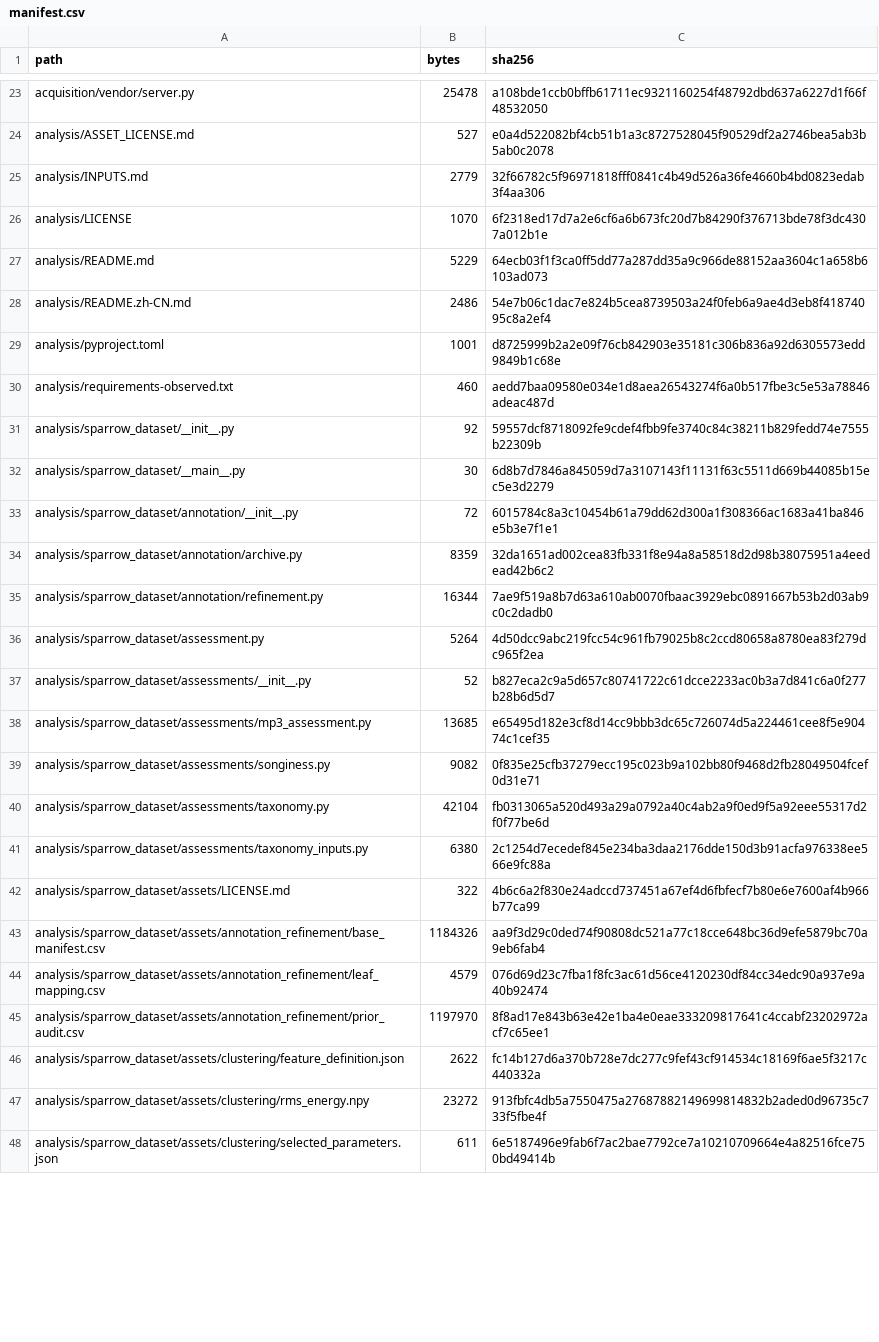
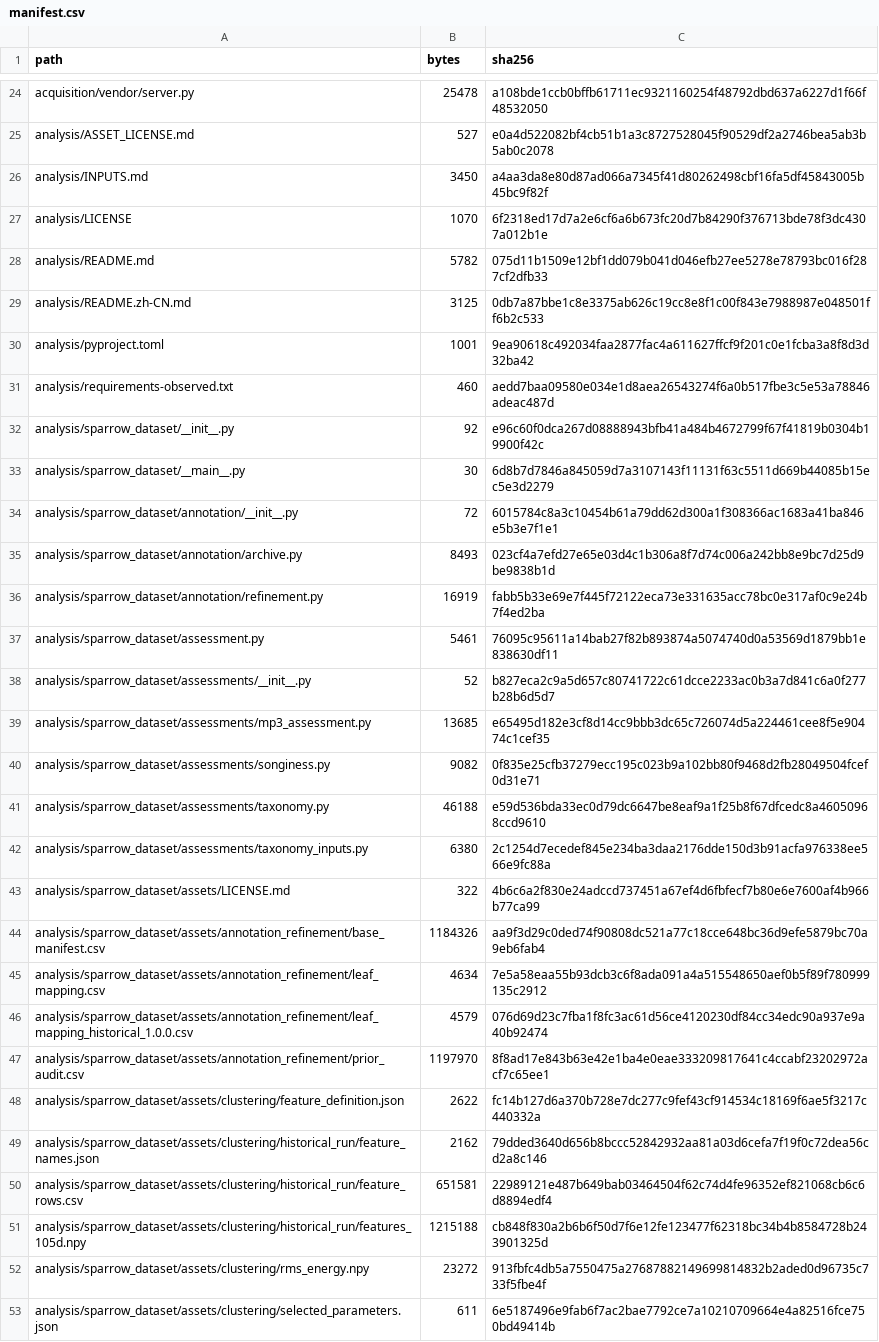
Before and after one commit to linlin0329/tree-sparrow-acoustic-code, a CSV file: code/manifest.csv, drawn as a sheet; only a part is shown, gaps mark what is left out; the diff covers the shown part only.

```diff
--- a/code/manifest.csv
+++ b/code/manifest.csv
@@ -24,14 +25,14 @@ acquisition/vendor/server.py,25478,a108bde1ccb0bffb61711ec9321160254f48792dbd637
 analysis/ASSET_LICENSE.md,527,e0a4d522082bf4cb51b1a3c8727528045f90529df2a2746bea5ab3b5ab0c2078
-analysis/INPUTS.md,2779,32f66782c5f96971818fff0841c4b49d526a36fe4660b4bd0823edab3f4aa306
+analysis/INPUTS.md,3450,a4aa3da8e80d87ad066a7345f41d80262498cbf16fa5df45843005b45bc9f82f
 analysis/LICENSE,1070,6f2318ed17d7a2e6cf6a6b673fc20d7b84290f376713bde78f3dc4307a012b1e
-analysis/README.md,5229,64ecb03f1f3ca0ff5dd77a287dd35a9c966de88152aa3604c1a658b6103ad073
-analysis/README.zh-CN.md,2486,54e7b06c1dac7e824b5cea8739503a24f0feb6a9ae4d3eb8f41874095c8a2ef4
-analysis/pyproject.toml,1001,d8725999b2a2e09f76cb842903e35181c306b836a92d6305573edd9849b1c68e
+analysis/README.md,5782,075d11b1509e12bf1dd079b041d046efb27ee5278e78793bc016f287cf2dfb33
+analysis/README.zh-CN.md,3125,0db7a87bbe1c8e3375ab626c19cc8e8f1c00f843e7988987e048501ff6b2c533
+analysis/pyproject.toml,1001,9ea90618c492034faa2877fac4a611627ffcf9f201c0e1fcba3a8f8d3d32ba42
 analysis/requirements-observed.txt,460,aedd7baa09580e034e1d8aea26543274f6a0b517fbe3c5e53a78846adeac487d
-analysis/sparrow_dataset/__init__.py,92,59557dcf8718092fe9cdef4fbb9fe3740c84c38211b829fedd74e7555b22309b
+analysis/sparrow_dataset/__init__.py,92,e96c60f0dca267d08888943bfb41a484b4672799f67f41819b0304b19900f42c
 analysis/sparrow_dataset/__main__.py,30,6d8b7d7846a845059d7a3107143f11131f63c5511d669b44085b15ec5e3d2279
 analysis/sparrow_dataset/annotation/__init__.py,72,6015784c8a3c10454b61a79dd62d300a1f308366ac1683a41ba846e5b3e7f1e1
-analysis/sparrow_dataset/annotation/archive.py,8359,32da1651ad002cea83fb331f8e94a8a58518d2d98b38075951a4eedead42b6c2
-analysis/sparrow_dataset/annotation/refinement.py,16344,7ae9f519a8b7d63a610ab0070fbaac3929ebc0891667b53b2d03ab9c0c2dadb0
-analysis/sparrow_dataset/assessment.py,5264,4d50dcc9abc219fcc54c961fb79025b8c2ccd80658a8780ea83f279dc965f2ea
+analysis/sparrow_dataset/annotation/archive.py,8493,023cf4a7efd27e65e03d4c1b306a8f7d74c006a242bb8e9bc7d25d9be9838b1d
+analysis/sparrow_dataset/annotation/refinement.py,16919,fabb5b33e69e7f445f72122eca73e331635acc78bc0e317af0c9e24b7f4ed2ba
+analysis/sparrow_dataset/assessment.py,5461,76095c95611a14bab27f82b893874a5074740d0a53569d1879bb1e838630df11
 analysis/sparrow_dataset/assessments/__init__.py,52,b827eca2c9a5d657c80741722c61dcce2233ac0b3a7d841c6a0f277b28b6d5d7
@@ -39,3 +40,3 @@ analysis/sparrow_dataset/assessments/mp3_assessment.py,13685,e65495d182e3cf8d14c
 analysis/sparrow_dataset/assessments/songiness.py,9082,0f835e25cfb37279ecc195c023b9a102bb80f9468d2fb28049504fcef0d31e71
-analysis/sparrow_dataset/assessments/taxonomy.py,42104,fb0313065a520d493a29a0792a40c4ab2a9f0ed9f5a92eee55317d2f0f77be6d
+analysis/sparrow_dataset/assessments/taxonomy.py,46188,e59d536bda33ec0d79dc6647be8eaf9a1f25b8f67dfcedc8a46050968ccd9610
 analysis/sparrow_dataset/assessments/taxonomy_inputs.py,6380,2c1254d7ecedef845e234ba3daa2176dde150d3b91acfa976338ee566e9fc88a
@@ -43,5 +44,9 @@ analysis/sparrow_dataset/assets/LICENSE.md,322,4b6c6a2f830e24adccd737451a67ef4d6
 analysis/sparrow_dataset/assets/annotation_refinement/base_manifest.csv,1184326,aa9f3d29c0ded74f90808dc521a77c18cce648bc36d9efe5879bc70a9eb6fab4
-analysis/sparrow_dataset/assets/annotation_refinement/leaf_mapping.csv,4579,076d69d23c7fba1f8fc3ac61d56ce4120230df84cc34edc90a937e9a40b92474
+analysis/sparrow_dataset/assets/annotation_refinement/leaf_mapping.csv,4634,7e5a58eaa55b93dcb3c6f8ada091a4a515548650aef0b5f89f780999135c2912
+analysis/sparrow_dataset/assets/annotation_refinement/leaf_mapping_historical_1.0.0.csv,4579,076d69d23c7fba1f8fc3ac61d56ce4120230df84cc34edc90a937e9a40b92474
 analysis/sparrow_dataset/assets/annotation_refinement/prior_audit.csv,1197970,8f8ad17e843b63e42e1ba4e0eae333209817641c4ccabf23202972acf7c65ee1
 analysis/sparrow_dataset/assets/clustering/feature_definition.json,2622,fc14b127d6a370b728e7dc277c9fef43cf914534c18169f6ae5f3217c440332a
+analysis/sparrow_dataset/assets/clustering/historical_run/feature_names.json,2162,79dded3640d656b8bccc52842932aa81a03d6cefa7f19f0c72dea56cd2a8c146
+analysis/sparrow_dataset/assets/clustering/historical_run/feature_rows.csv,651581,22989121e487b649bab03464504f62c74d4fe96352ef821068cb6c6d8894edf4
+analysis/sparrow_dataset/assets/clustering/historical_run/features_105d.npy,1215188,cb848f830a2b6b6f50d7f6e12fe123477f62318bc34b4b8584728b243901325d
 analysis/sparrow_dataset/assets/clustering/rms_energy.npy,23272,913fbfc4db5a7550475a27687882149699814832b2aded0d96735c733f5fbe4f
```
Also changed, not shown: 1 added row and 38 edited cells elsewhere in this file, code/analysis/sparrow_dataset/assets/annotation_refinement/leaf_mapping.csv, code/analysis/sparrow_dataset/assets/label_assessment/pair_evidence/pairwise_similarity_evidence.csv, 35 other files.
